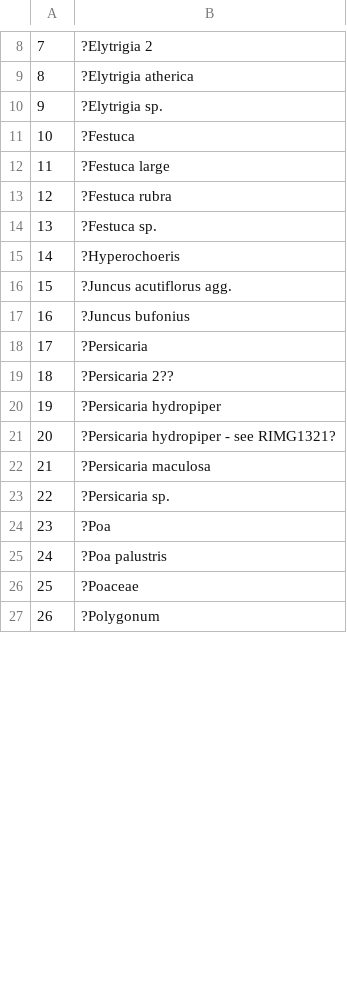
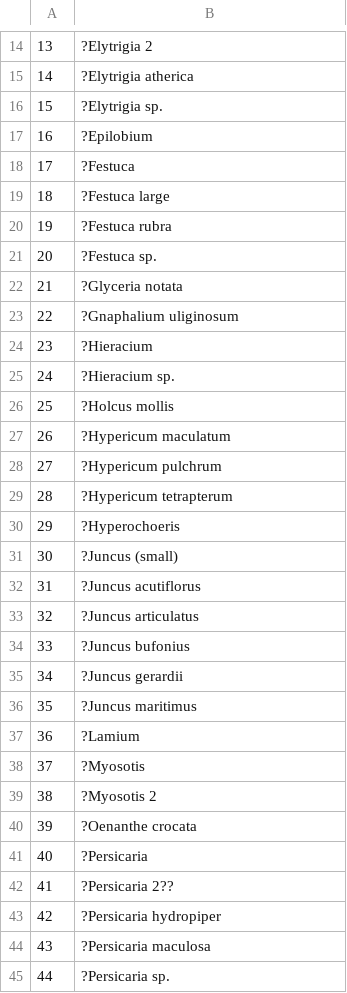
Before and after one commit to jed76/strangford, a CSV file: data/csv/unknowns.csv, drawn as a sheet; only a part is shown, gaps mark what is left out; the shorter side is filled out with more unchanged rows; removed rows and columns are numbered as before the commit, all else as after; the diff covers the shown part only; the diff names each change by its address in the sheet, - before the commit and + after, or states it on an @@ line.

Commit message:
cleaned up scripts, made clear data flow

```diff
--- a/data/csv/unknowns.csv
+++ b/data/csv/unknowns.csv
@@ column A renumbered between rows 10 and 71 @@
+row 17: 16 | ?Epilobium
+row 22: 21 | ?Glyceria notata
+row 23: 22 | ?Gnaphalium uliginosum
+row 24: 23 | ?Hieracium
+row 25: 24 | ?Hieracium sp.
+row 26: 25 | ?Holcus mollis
+row 27: 26 | ?Hypericum maculatum
+row 28: 27 | ?Hypericum pulchrum
+row 29: 28 | ?Hypericum tetrapterum
-B31: ?Juncus acutiflorus agg.
+B31: ?Juncus (small)
+row 32: 31 | ?Juncus acutiflorus
+row 33: 32 | ?Juncus articulatus
+row 35: 34 | ?Juncus gerardii
+row 36: 35 | ?Juncus maritimus
+row 37: 36 | ?Lamium
+row 38: 37 | ?Myosotis
+row 39: 38 | ?Myosotis 2
+row 40: 39 | ?Oenanthe crocata
-row 21: 20 | ?Persicaria hydropiper - see RIMG1321?
```
Also changed, not shown: 23 added rows and 4 edited cells elsewhere in this file, data/species-area.csv, 18 other files.
